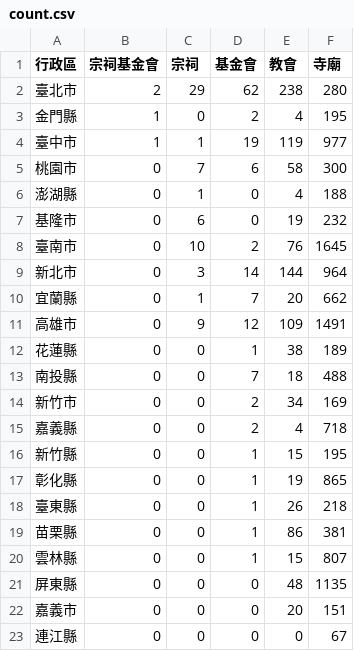
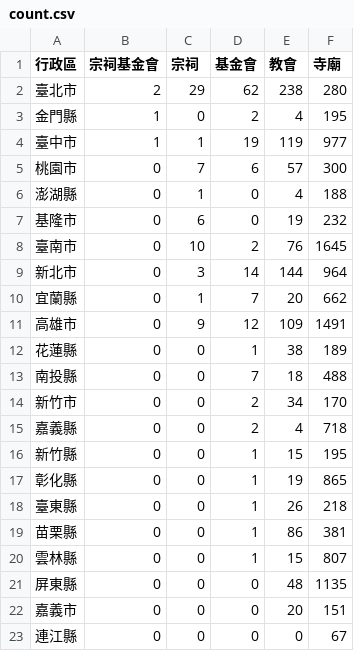
Before and after one commit to kiang/religion, a CSV file: data/count.csv, drawn as a sheet.

```diff
--- a/data/count.csv
+++ b/data/count.csv
@@ -4,3 +4,3 @@
 臺中市,1,1,19,119,977
-桃園市,0,7,6,58,300
+桃園市,0,7,6,57,300
 澎湖縣,0,1,0,4,188
@@ -13,3 +13,3 @@
 南投縣,0,0,7,18,488
-新竹市,0,0,2,34,169
+新竹市,0,0,2,34,170
 嘉義縣,0,0,2,4,718
```
Also changed, not shown: 7 other files.
